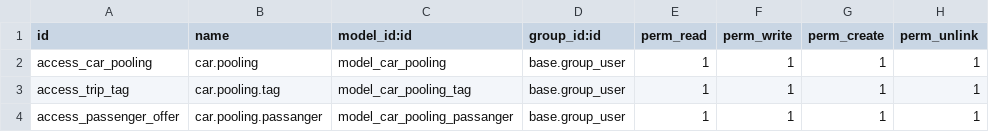
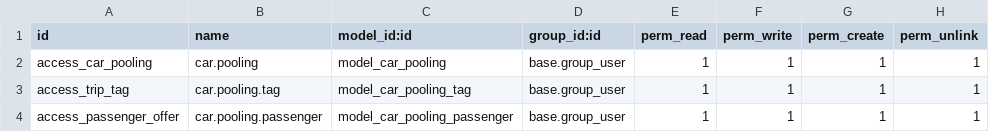
Before and after one commit to nima-farnoodian/odoo-carpooling, a CSV file: car_pooling/security/ir.model.access.csv, drawn as a sheet.

Commit message:
refuse and accept button added to the passanger model and view.

```diff
--- a/car_pooling/security/ir.model.access.csv
+++ b/car_pooling/security/ir.model.access.csv
@@ -3,2 +3,2 @@ access_car_pooling,car.pooling,model_car_pooling,base.group_user,1,1,1,1
 access_trip_tag,car.pooling.tag,model_car_pooling_tag,base.group_user,1,1,1,1
-access_passenger_offer,car.pooling.passanger,model_car_pooling_passanger,base.group_user,1,1,1,1
+access_passenger_offer,car.pooling.passenger,model_car_pooling_passenger,base.group_user,1,1,1,1
```
Also changed, not shown: 4 other files.
